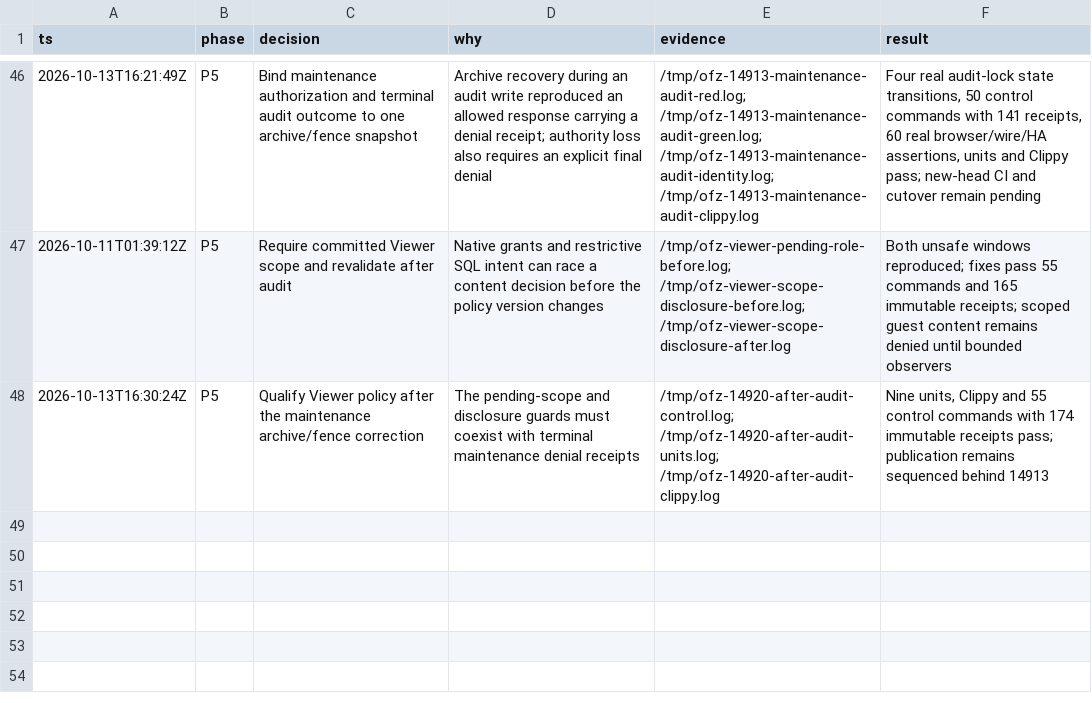
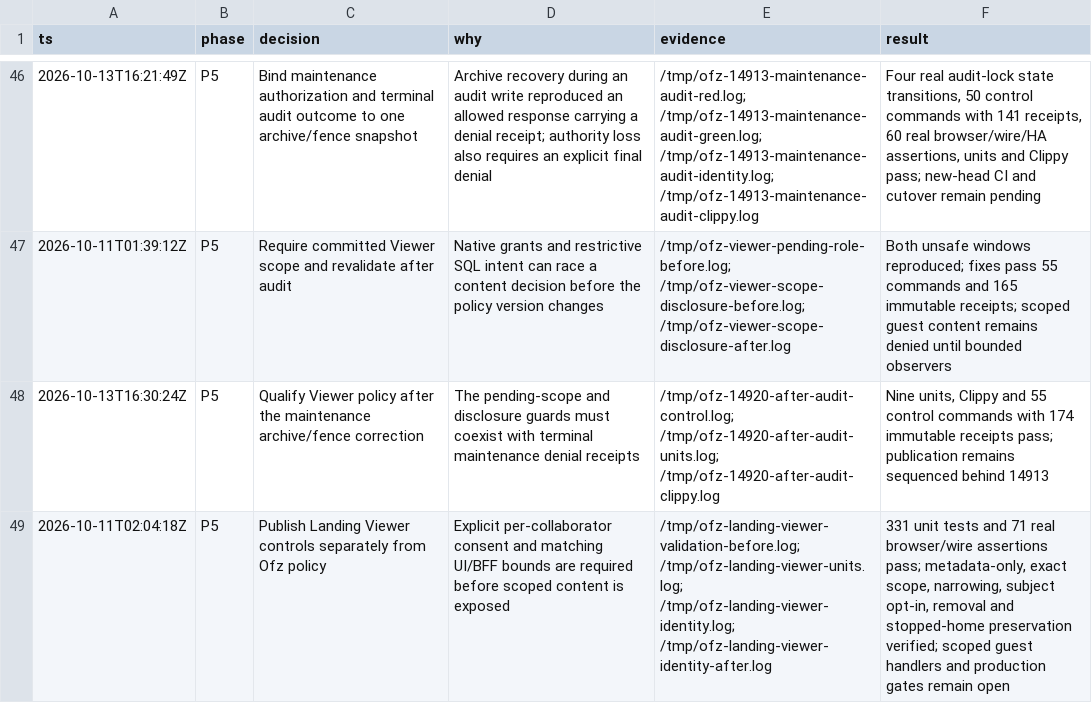
Before and after one commit to gregkonush/lab, a TSV file: docs/tengri/ofz-implementation-decisions.tsv, drawn as a sheet; only a part is shown, gaps mark what is left out; the diff names each change by its address in the sheet, - before the commit and + after, or states it on an @@ line.

Commit message:
feat(landing): administer explicit Viewer content scopes

```diff
--- a/docs/tengri/ofz-implementation-decisions.tsv
+++ b/docs/tengri/ofz-implementation-decisions.tsv
+row 49: 2026-10-11T02:04:18Z | P5 | Publish Landing Viewer controls separately from Ofz policy | Explicit per-collaborator consent and matching UI/BFF bounds are required before scoped content is exposed | /tmp/ofz-landing-viewer-validation-before.log; /tmp/ofz-landing-viewer-units.log; /tmp/ofz-landing-viewer-identity.log; /tmp/ofz-landing-viewer-identity-after.log | 331 unit tests and 71 real browser/wire assertions pass; metadata-only, exact scope, narrowing, subject opt-in, removal and stopped-home preservation verified; scoped guest handlers and production gates remain open
```
Also changed, not shown: 7 other files.
